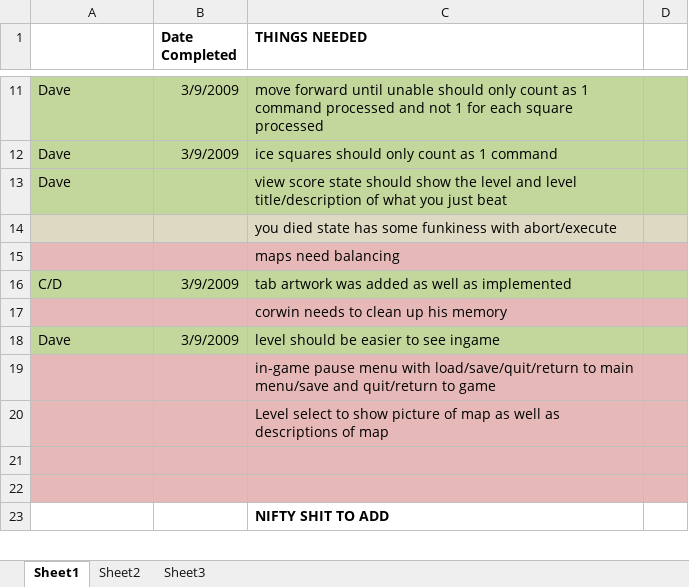
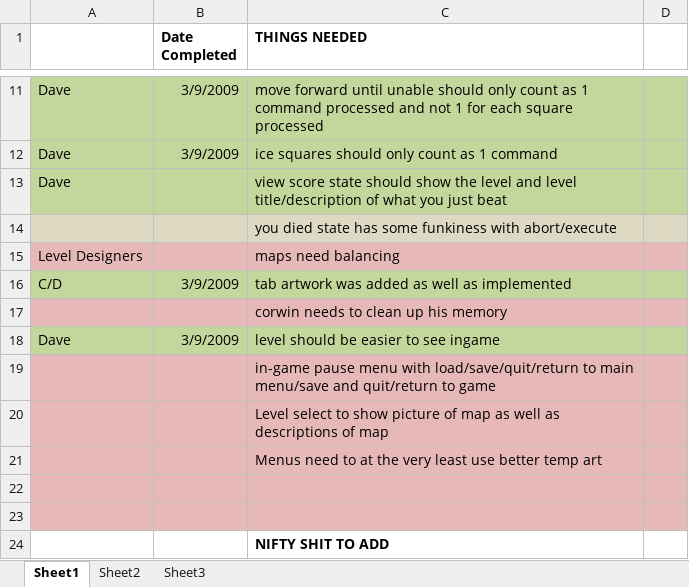
Before and after one commit to CorwinJV/seeautz-projekt1, an Excel workbook: seeautz/Content/Wish List.xlsx, sheet Sheet1, drawn as a sheet; only a part is shown, gaps mark what is left out; values as stored, in another font and other column widths than the file's, no borders; the diff names each change by its address in the sheet, - before the commit and + after, or states it on an @@ line.

```diff
--- a/seeautz/Content/Wish List.xlsx (sheet Sheet1)
+++ b/seeautz/Content/Wish List.xlsx (sheet Sheet1)
-A15: (empty)
+A15: Level Designers
+row 21:  |  | Menus need to at the very least use better temp art
```
Also changed, not shown: 30 other files.
